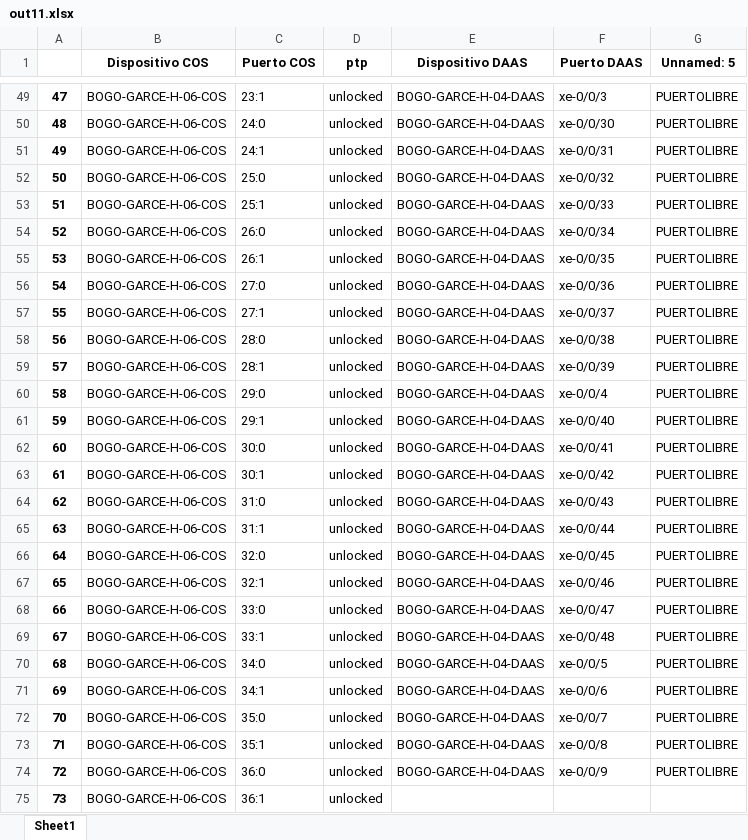
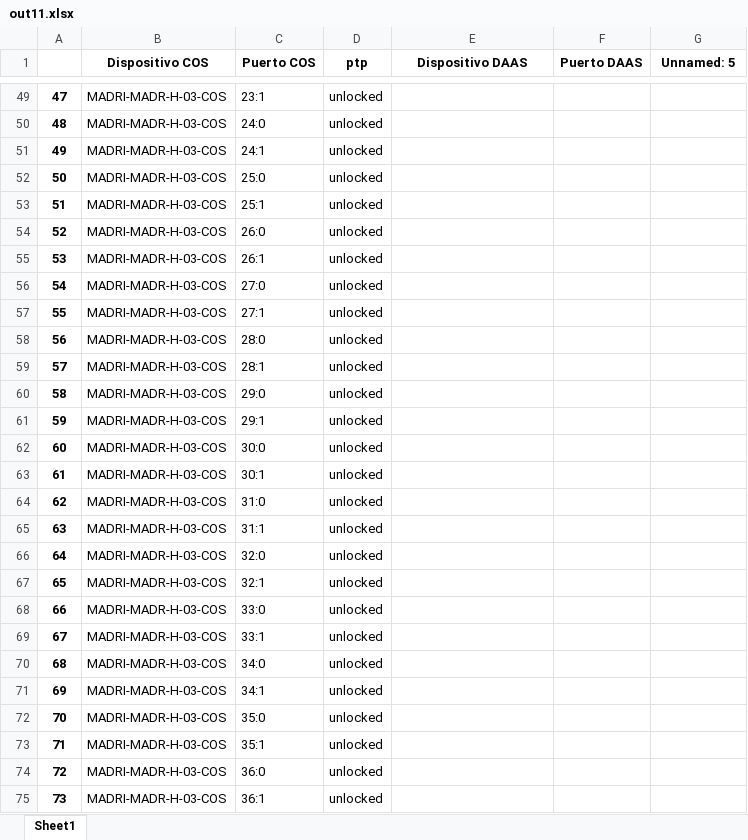
Before and after one commit to JuanH23/Automatizacion_Migracion, an Excel workbook: out11.xlsx, sheet Sheet1, drawn as a sheet; only a part is shown, gaps mark what is left out; values as stored, in another font and other column widths than the file's, no borders; the diff covers the shown part only; the diff names each change by its address in the sheet, - before the commit and + after, or states it on an @@ line.

```diff
--- a/out11.xlsx (sheet Sheet1)
+++ b/out11.xlsx (sheet Sheet1)
@@ column A renumbered from row 30 down @@
-B49:B75 (Dispositivo COS): BOGO-GARCE-H-06-COS
+B49:B75 (Dispositivo COS): MADRI-MADR-H-03-COS
-E49:E74 (Dispositivo DAAS): BOGO-GARCE-H-04-DAAS
+E49:E74 (Dispositivo DAAS): (empty)
-F49 (Puerto DAAS): xe-0/0/3
+F49 (Puerto DAAS): (empty)
-G49:G74 (Unnamed: 5): PUERTOLIBRE
+G49:G74 (Unnamed: 5): (empty)
-F50 (Puerto DAAS): xe-0/0/30
+F50 (Puerto DAAS): (empty)
-F51 (Puerto DAAS): xe-0/0/31
+F51 (Puerto DAAS): (empty)
-F52 (Puerto DAAS): xe-0/0/32
+F52 (Puerto DAAS): (empty)
-F53 (Puerto DAAS): xe-0/0/33
+F53 (Puerto DAAS): (empty)
-F54 (Puerto DAAS): xe-0/0/34
+F54 (Puerto DAAS): (empty)
-F55 (Puerto DAAS): xe-0/0/35
+F55 (Puerto DAAS): (empty)
-F56 (Puerto DAAS): xe-0/0/36
+F56 (Puerto DAAS): (empty)
-F57 (Puerto DAAS): xe-0/0/37
+F57 (Puerto DAAS): (empty)
-F58 (Puerto DAAS): xe-0/0/38
+F58 (Puerto DAAS): (empty)
-F59 (Puerto DAAS): xe-0/0/39
+F59 (Puerto DAAS): (empty)
-F60 (Puerto DAAS): xe-0/0/4
+F60 (Puerto DAAS): (empty)
-F61 (Puerto DAAS): xe-0/0/40
+F61 (Puerto DAAS): (empty)
-F62 (Puerto DAAS): xe-0/0/41
+F62 (Puerto DAAS): (empty)
-F63 (Puerto DAAS): xe-0/0/42
+F63 (Puerto DAAS): (empty)
-F64 (Puerto DAAS): xe-0/0/43
+F64 (Puerto DAAS): (empty)
-F65 (Puerto DAAS): xe-0/0/44
+F65 (Puerto DAAS): (empty)
-F66 (Puerto DAAS): xe-0/0/45
+F66 (Puerto DAAS): (empty)
-F67 (Puerto DAAS): xe-0/0/46
+F67 (Puerto DAAS): (empty)
-F68 (Puerto DAAS): xe-0/0/47
+F68 (Puerto DAAS): (empty)
-F69 (Puerto DAAS): xe-0/0/48
+F69 (Puerto DAAS): (empty)
-F70 (Puerto DAAS): xe-0/0/5
+F70 (Puerto DAAS): (empty)
-F71 (Puerto DAAS): xe-0/0/6
+F71 (Puerto DAAS): (empty)
-F72 (Puerto DAAS): xe-0/0/7
+F72 (Puerto DAAS): (empty)
-F73 (Puerto DAAS): xe-0/0/8
+F73 (Puerto DAAS): (empty)
-F74 (Puerto DAAS): xe-0/0/9
+F74 (Puerto DAAS): (empty)
```
Also changed, not shown: 6 added rows, 10 removed rows and 268 edited cells elsewhere in this sheet, out10.xlsx, out8.xlsx, 2 other files.
